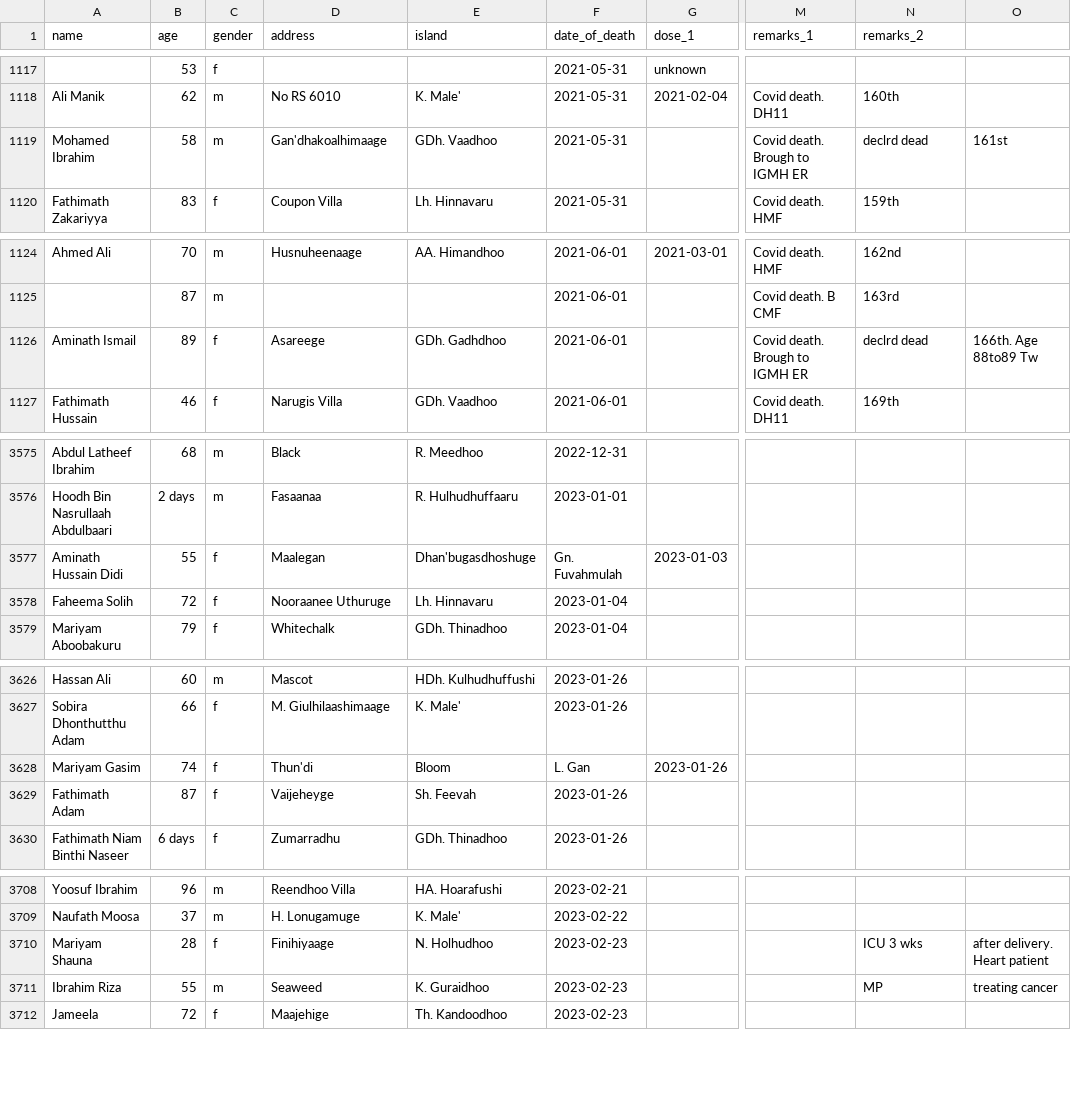
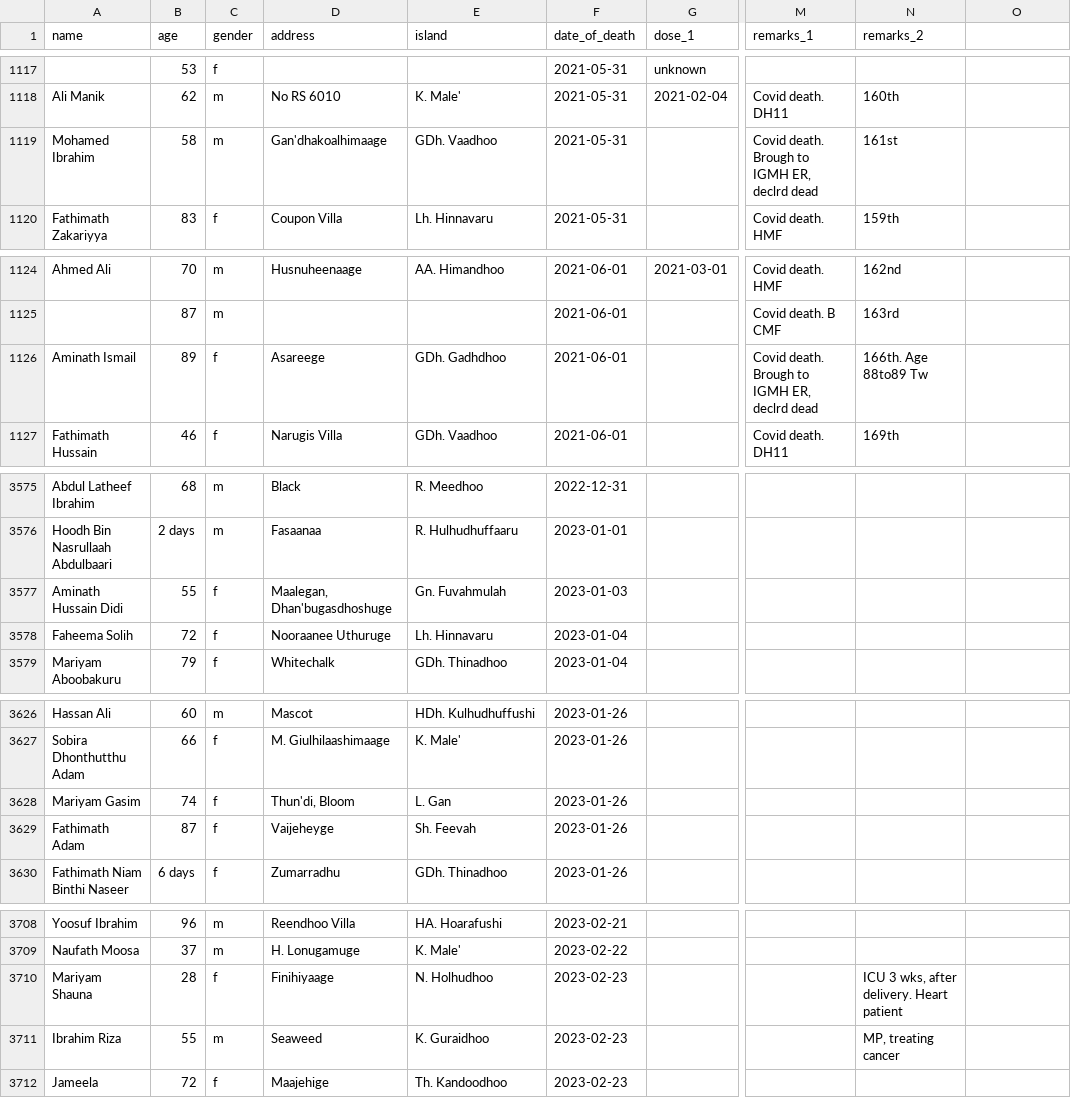
Before and after one commit to mongol-fi/mongol-fi.github.io, a CSV file: f/kirsch_maldives.csv, drawn as a sheet; only a part is shown, gaps mark what is left out; the diff covers the shown part only; the diff names each change by its address in the sheet, - before the commit and + after, or states it on an @@ line.

```diff
--- a/f/kirsch_maldives.csv
+++ b/f/kirsch_maldives.csv
-M1119 (remarks_1): Covid death. Brough to IGMH ER
+M1119 (remarks_1): Covid death. Brough to IGMH ER, declrd dead
-N1119 (remarks_2): declrd dead
+N1119 (remarks_2): 161st
-O1119: 161st
+O1119: (empty)
-M1126 (remarks_1): Covid death. Brough to IGMH ER
+M1126 (remarks_1): Covid death. Brough to IGMH ER, declrd dead
-N1126 (remarks_2): declrd dead
+N1126 (remarks_2): 166th. Age 88to89 Tw
-O1126: 166th. Age 88to89 Tw
+O1126: (empty)
-D3577 (address): Maalegan
+D3577 (address): Maalegan, Dhan'bugasdhoshuge
-E3577 (island): Dhan'bugasdhoshuge
+E3577 (island): Gn. Fuvahmulah
-F3577 (date_of_death): Gn. Fuvahmulah
+F3577 (date_of_death): 2023-01-03
-G3577 (dose_1): 2023-01-03
+G3577 (dose_1): (empty)
-D3628 (address): Thun'di
+D3628 (address): Thun'di, Bloom
-E3628 (island): Bloom
+E3628 (island): L. Gan
-F3628 (date_of_death): L. Gan
+F3628 (date_of_death): 2023-01-26
-G3628 (dose_1): 2023-01-26
+G3628 (dose_1): (empty)
-N3710 (remarks_2): ICU 3 wks
+N3710 (remarks_2): ICU 3 wks, after delivery. Heart patient
-O3710: after delivery. Heart patient
+O3710: (empty)
-N3711 (remarks_2): MP
+N3711 (remarks_2): MP, treating cancer
-O3711: treating cancer
+O3711: (empty)
```
Also changed, not shown: 47 edited cells elsewhere in this file, 2 other files.
